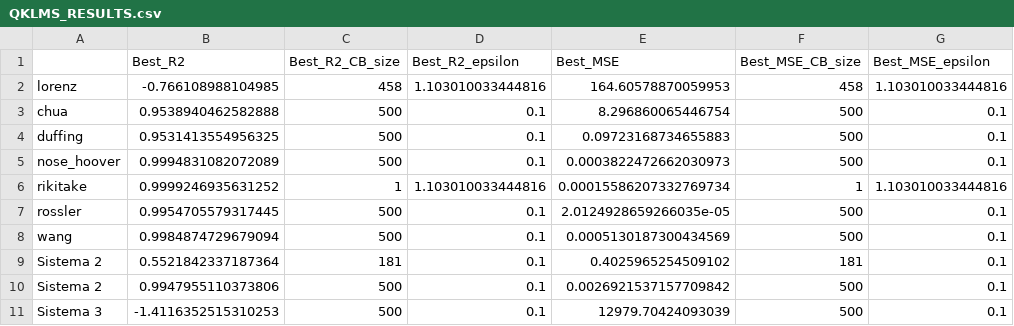
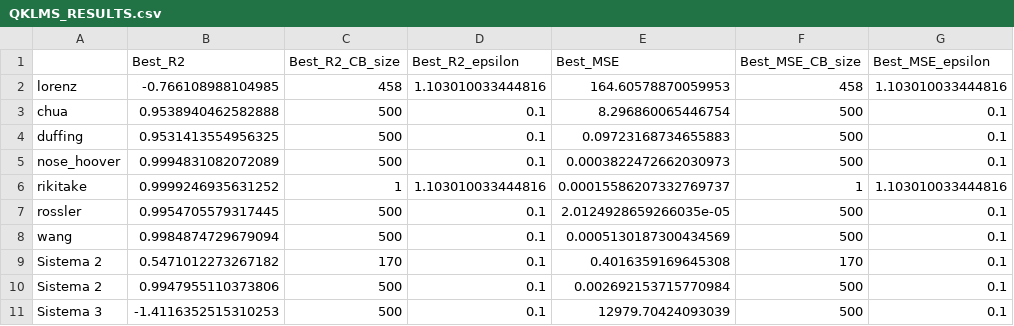
Before and after one commit to JuanDHNZ/Adaptive-Filtering, a CSV file: QKLMS_RESULTS.csv, drawn as a sheet.

```diff
--- a/QKLMS_RESULTS.csv
+++ b/QKLMS_RESULTS.csv
@@ -5,7 +5,7 @@ duffing,0.9531413554956325,500,0.1,0.09723168734655883,500,0.1
 nose_hoover,0.9994831082072089,500,0.1,0.0003822472662030973,500,0.1
-rikitake,0.9999246935631252,1,1.103010033444816,0.00015586207332769734,1,1.103010033444816
+rikitake,0.9999246935631252,1,1.103010033444816,0.00015586207332769737,1,1.103010033444816
 rossler,0.9954705579317445,500,0.1,2.0124928659266035e-05,500,0.1
 wang,0.9984874729679094,500,0.1,0.0005130187300434569,500,0.1
-Sistema 2,0.5521842337187364,181,0.1,0.4025965254509102,181,0.1
-Sistema 2,0.9947955110373806,500,0.1,0.0026921537157709842,500,0.1
+Sistema 2,0.5471012273267182,170,0.1,0.4016359169645308,170,0.1
+Sistema 2,0.9947955110373806,500,0.1,0.002692153715770984,500,0.1
 Sistema 3,-1.4116352515310253,500,0.1,12979.70424093039,500,0.1
```
Also changed, not shown: KRLS_RESULTS.csv, 3 other files.
